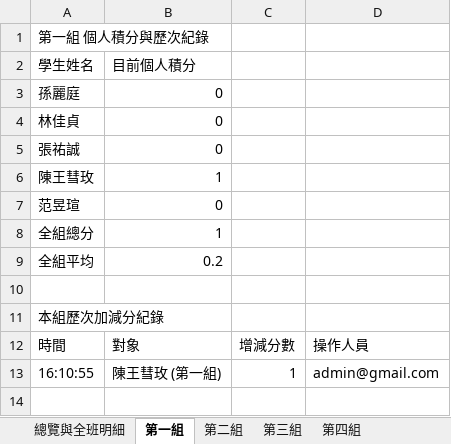
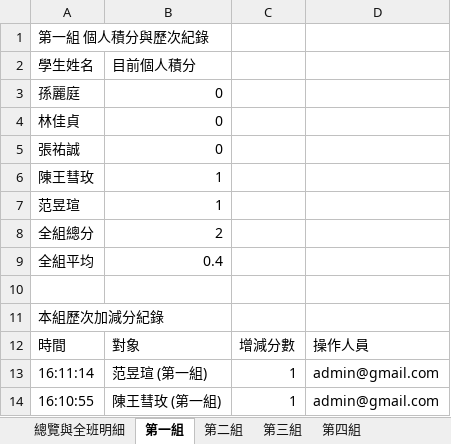
Before and after one commit to a008548-skh/nycuihha15, an Excel workbook: scores.xlsx, sheet 第一組, drawn as a sheet; values as stored, in another font and other column widths than the file's, no borders; the diff names each change by its address in the sheet, - before the commit and + after, or states it on an @@ line.

```diff
--- a/scores.xlsx (sheet 第一組)
+++ b/scores.xlsx (sheet 第一組)
-B7: 0
+B7: 1
-B8: 1
+B8: 2
-B9: 0.2
+B9: 0.4
+row 13: 16:11:14 | 范昱瑄 (第一組) | 1 | admin@gmail.com
```
Also changed, not shown: sheet 歷次加減分紀錄, sheet 總覽與全班明細, sheet 系統接續存檔碼.
